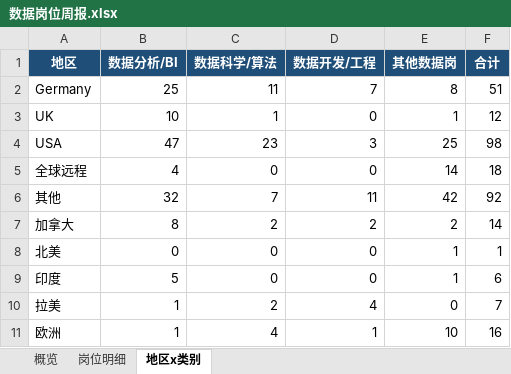
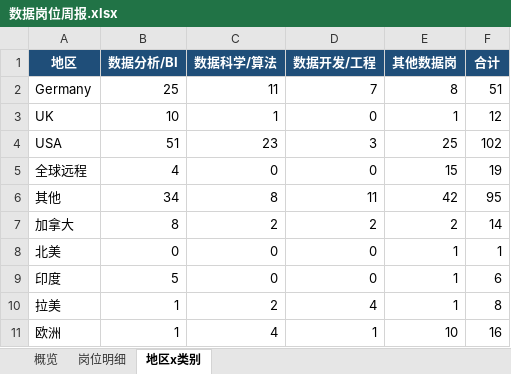
Before and after one commit to EGG-ZERO/da-job-radar, an Excel workbook: reports/数据岗位周报.xlsx, sheet 地区x类别, drawn as a sheet; values as stored, in another font and other column widths than the file's, no borders; the diff names each change by its address in the sheet, - before the commit and + after, or states it on an @@ line.

```diff
--- a/reports/数据岗位周报.xlsx (sheet 地区x类别)
+++ b/reports/数据岗位周报.xlsx (sheet 地区x类别)
-B4 (数据分析/BI): 47
+B4 (数据分析/BI): 51
-F4 (合计): 98
+F4 (合计): 102
-E5 (其他数据岗): 14
+E5 (其他数据岗): 15
-F5 (合计): 18
+F5 (合计): 19
-B6 (数据分析/BI): 32
+B6 (数据分析/BI): 34
-C6 (数据科学/算法): 7
+C6 (数据科学/算法): 8
-F6 (合计): 92
+F6 (合计): 95
-E10 (其他数据岗): 0
+E10 (其他数据岗): 1
-F10 (合计): 7
+F10 (合计): 8
```
Also changed, not shown: sheet 岗位明细, sheet 概览, 5 other files.
